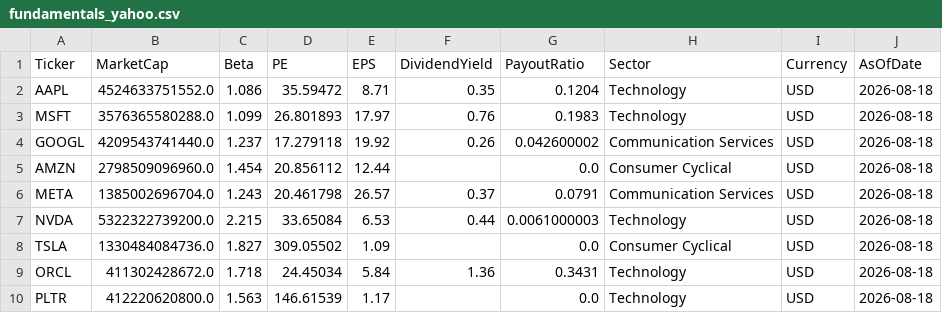
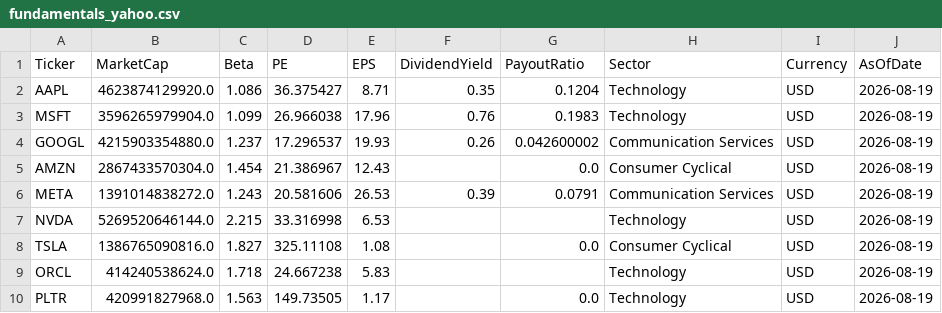
Before and after one commit to jpzingoni/stocks-market, a CSV file: fundamentals_yahoo.csv, drawn as a sheet; only a part is shown; the diff covers the shown part only.

```diff
--- a/fundamentals_yahoo.csv
+++ b/fundamentals_yahoo.csv
@@ -1,10 +1,10 @@
 Ticker,MarketCap,Beta,PE,EPS,DividendYield,PayoutRatio,Sector,Currency,AsOfDate
-AAPL,4524633751552.0,1.086,35.59472,8.71,0.35,0.1204,Technology,USD,2026-08-18
-MSFT,3576365580288.0,1.099,26.801893,17.97,0.76,0.1983,Technology,USD,2026-08-18
-GOOGL,4209543741440.0,1.237,17.279118,19.92,0.26,0.042600002,Communication Services,USD,2026-08-18
-AMZN,2798509096960.0,1.454,20.856112,12.44,,0.0,Consumer Cyclical,USD,2026-08-18
-META,1385002696704.0,1.243,20.461798,26.57,0.37,0.0791,Communication Services,USD,2026-08-18
-NVDA,5322322739200.0,2.215,33.65084,6.53,0.44,0.0061000003,Technology,USD,2026-08-18
-TSLA,1330484084736.0,1.827,309.05502,1.09,,0.0,Consumer Cyclical,USD,2026-08-18
-ORCL,411302428672.0,1.718,24.45034,5.84,1.36,0.3431,Technology,USD,2026-08-18
-PLTR,412220620800.0,1.563,146.61539,1.17,,0.0,Technology,USD,2026-08-18
+AAPL,4623874129920.0,1.086,36.375427,8.71,0.35,0.1204,Technology,USD,2026-08-19
+MSFT,3596265979904.0,1.099,26.966038,17.96,0.76,0.1983,Technology,USD,2026-08-19
+GOOGL,4215903354880.0,1.237,17.296537,19.93,0.26,0.042600002,Communication Services,USD,2026-08-19
+AMZN,2867433570304.0,1.454,21.386967,12.43,,0.0,Consumer Cyclical,USD,2026-08-19
+META,1391014838272.0,1.243,20.581606,26.53,0.39,0.0791,Communication Services,USD,2026-08-19
+NVDA,5269520646144.0,2.215,33.316998,6.53,,,Technology,USD,2026-08-19
+TSLA,1386765090816.0,1.827,325.11108,1.08,,0.0,Consumer Cyclical,USD,2026-08-19
+ORCL,414240538624.0,1.718,24.667238,5.83,,,Technology,USD,2026-08-19
+PLTR,420991827968.0,1.563,149.73505,1.17,,0.0,Technology,USD,2026-08-19
```
Also changed, not shown: 85 edited cells elsewhere in this file, DIM_Tickers.csv, 1 other file.
